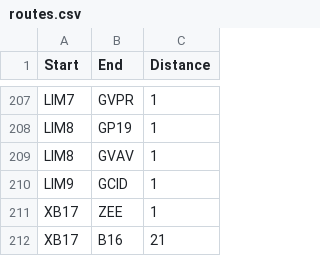
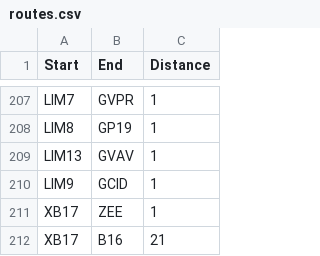
Before and after one commit to dromero1/University-Dynamics-ABMS, a CSV file: GeoCampusPandemic/data/databases/routes.csv, drawn as a sheet; only a part is shown, gaps mark what is left out; the diff covers the shown part only.

```diff
--- a/GeoCampusPandemic/data/databases/routes.csv
+++ b/GeoCampusPandemic/data/databases/routes.csv
@@ -208,3 +208,3 @@ LIM7;GVPR;1
 LIM8;GP19;1
-LIM8;GVAV;1
+LIM13;GVAV;1
 LIM9;GCID;1
```
Also changed, not shown: 12 edited cells elsewhere in this file, 48 other files.
